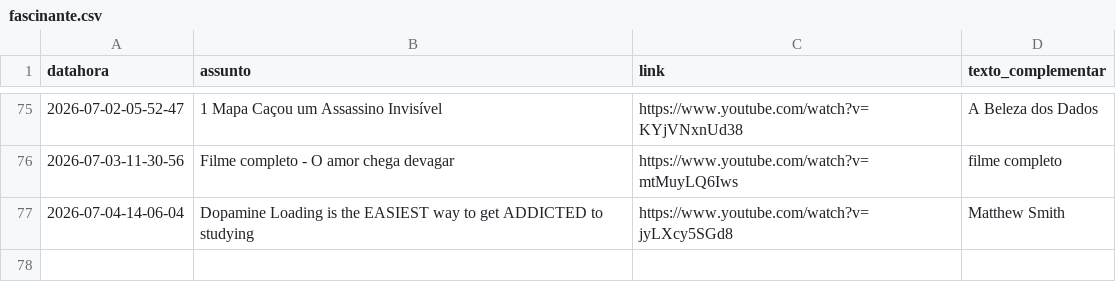
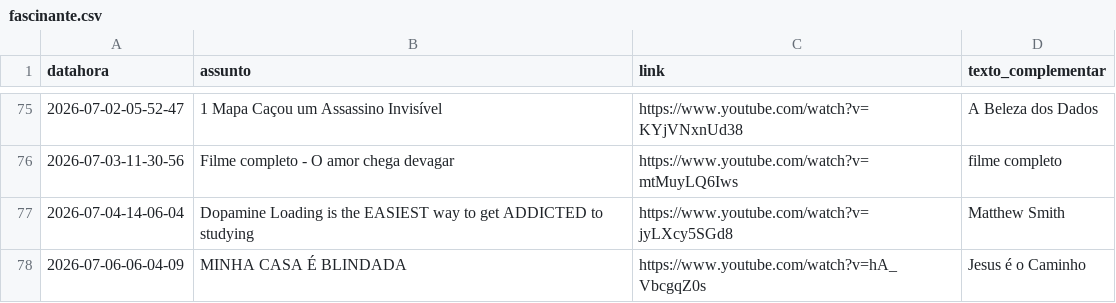
Before and after one commit to rjhalmeman/fascinante, a CSV file: fascinante.csv, drawn as a sheet; only a part is shown, gaps mark what is left out; the diff names each change by its address in the sheet, - before the commit and + after, or states it on an @@ line.

Commit message:
Atualização automática via painel web

```diff
--- a/fascinante.csv
+++ b/fascinante.csv
+row 78: 2026-07-06-06-04-09 | MINHA CASA É BLINDADA | https://www.youtube.com/watch?v=hA_VbcgqZ0s | Jesus é o Caminho
```
